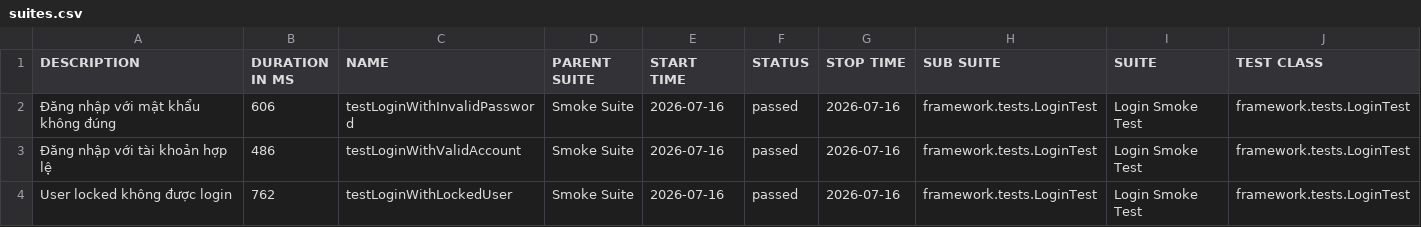
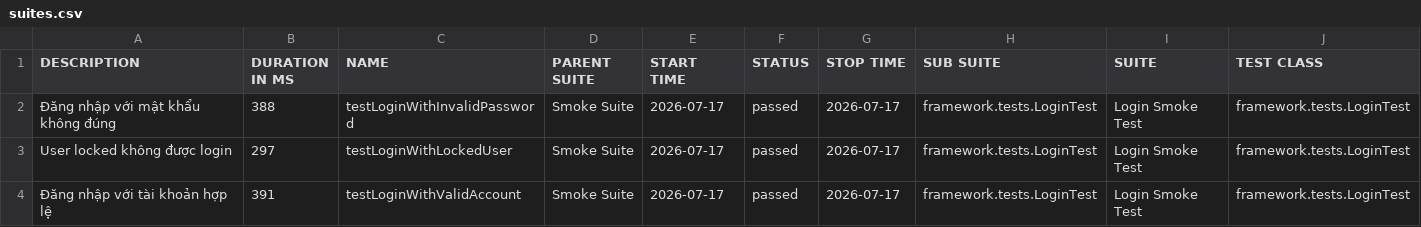
Before and after one commit to maiphun1412/KTPM_B11_NguyenThiPhuongMai_1150080146_CNPM2, a CSV file: data/suites.csv, drawn as a sheet; only a part is shown; removed rows and columns are numbered as before the commit, all else as after; rows hold the shown columns only; the diff names each change by its address in the sheet, - before the commit and + after, or states it on an @@ line.

```diff
--- a/data/suites.csv
+++ b/data/suites.csv
-B2 (DURATION IN MS): 606
+B2 (DURATION IN MS): 388
-E2 (START TIME): 2026-07-16
+E2 (START TIME): 2026-07-17
-G2 (STOP TIME): 2026-07-16
+G2 (STOP TIME): 2026-07-17
-row 3: Đăng nhập với tài khoản hợp lệ | 486 | testLoginWithValidAccount | Smoke Suite | 2026-07-16 | passed | 2026-07-16 | framework.tests.LoginTest | Login Smoke Test | framework.tests.LoginTest
-B3 (DURATION IN MS): 762
+B3 (DURATION IN MS): 297
-E3 (START TIME): 2026-07-16
+E3 (START TIME): 2026-07-17
-G3 (STOP TIME): 2026-07-16
+G3 (STOP TIME): 2026-07-17
+row 4: Đăng nhập với tài khoản hợp lệ | 391 | testLoginWithValidAccount | Smoke Suite | 2026-07-17 | passed | 2026-07-17 | framework.tests.LoginTest | Login Smoke Test | framework.tests.LoginTest
```
Also changed, not shown: 34 other files.
